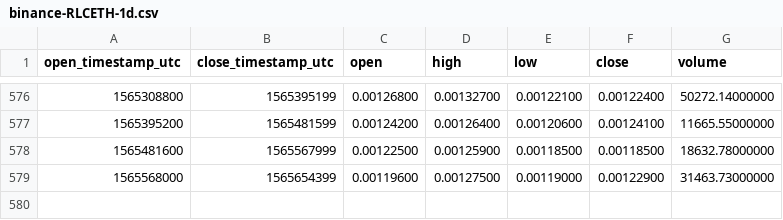
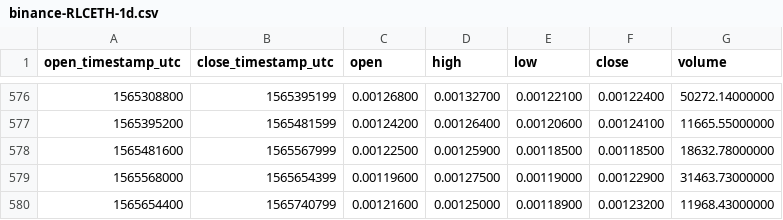
Before and after one commit to cryptobigbro/binance-RLCETH, a CSV file: binance-RLCETH-1d.csv, drawn as a sheet; only a part is shown, gaps mark what is left out; the diff names each change by its address in the sheet, - before the commit and + after, or states it on an @@ line.

Commit message:
Update OHLCV data.

```diff
--- a/binance-RLCETH-1d.csv
+++ b/binance-RLCETH-1d.csv
+row 580: 1565654400 | 1565740799 | 0.00121600 | 0.00125000 | 0.00118900 | 0.00123200 | 11968.43000000
```
Also changed, not shown: 1 other file.
